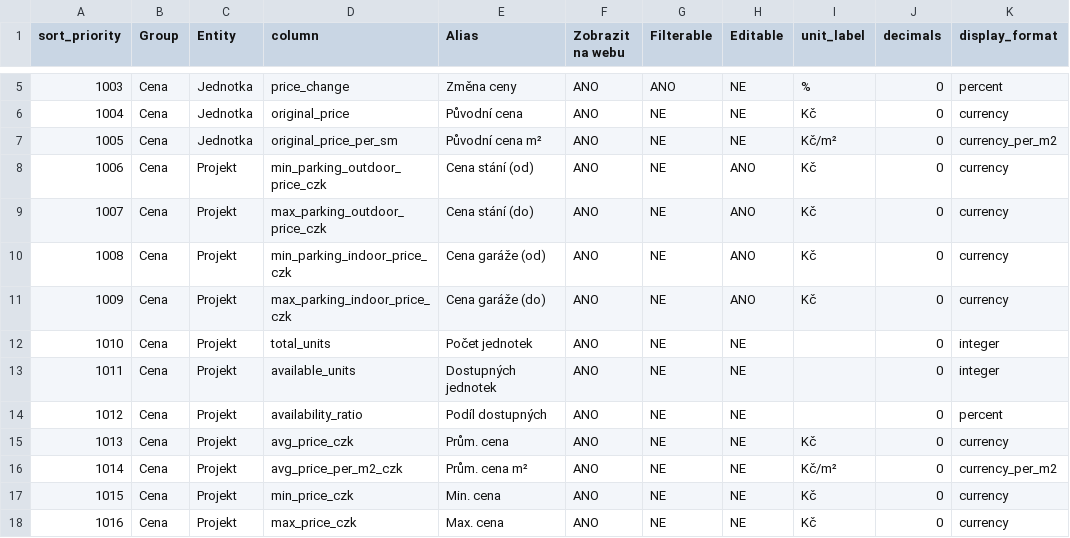
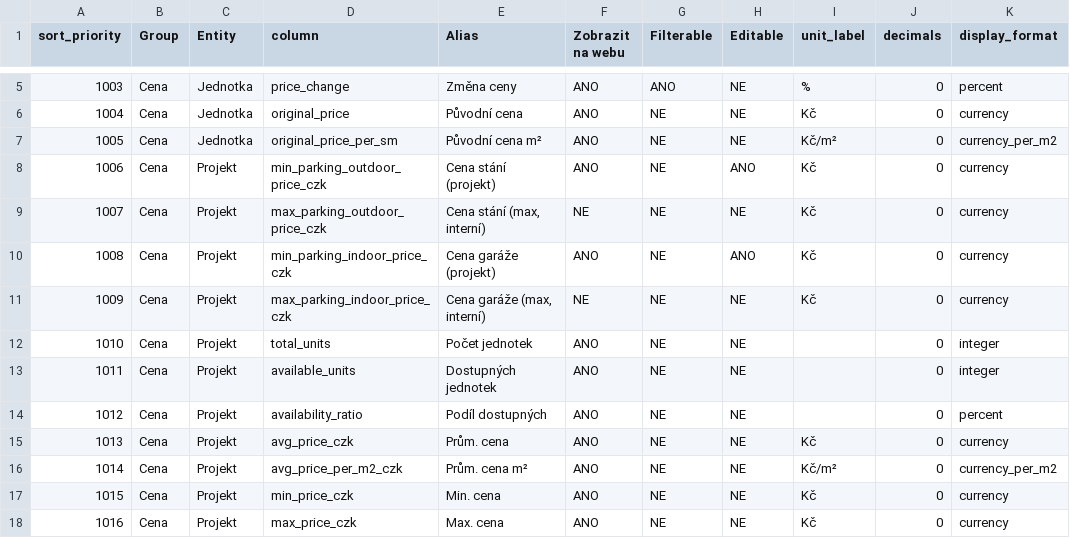
Before and after one commit to vojtiksek/reamar-ai, a CSV file: backend/src/app/field_catalog.csv, drawn as a sheet; only a part is shown, gaps mark what is left out; the diff names each change by its address in the sheet, - before the commit and + after, or states it on an @@ line.

Commit message:
Add parking price, time/status, and financing aggregates to project aggregation logic; update field catalog for new labels and remove unnecessary max values from column catalog for improved clarity and maintainability.

```diff
--- a/backend/src/app/field_catalog.csv
+++ b/backend/src/app/field_catalog.csv
-E8 (Alias): Cena stání (od)
+E8 (Alias): Cena stání (projekt)
-E9 (Alias): Cena stání (do)
+E9 (Alias): Cena stání (max, interní)
-F9 (Zobrazit na webu): ANO
+F9 (Zobrazit na webu): NE
-H9 (Editable): ANO
+H9 (Editable): NE
-E10 (Alias): Cena garáže (od)
+E10 (Alias): Cena garáže (projekt)
-E11 (Alias): Cena garáže (do)
+E11 (Alias): Cena garáže (max, interní)
-F11 (Zobrazit na webu): ANO
+F11 (Zobrazit na webu): NE
-H11 (Editable): ANO
+H11 (Editable): NE
```
Also changed, not shown: 2 other files.
